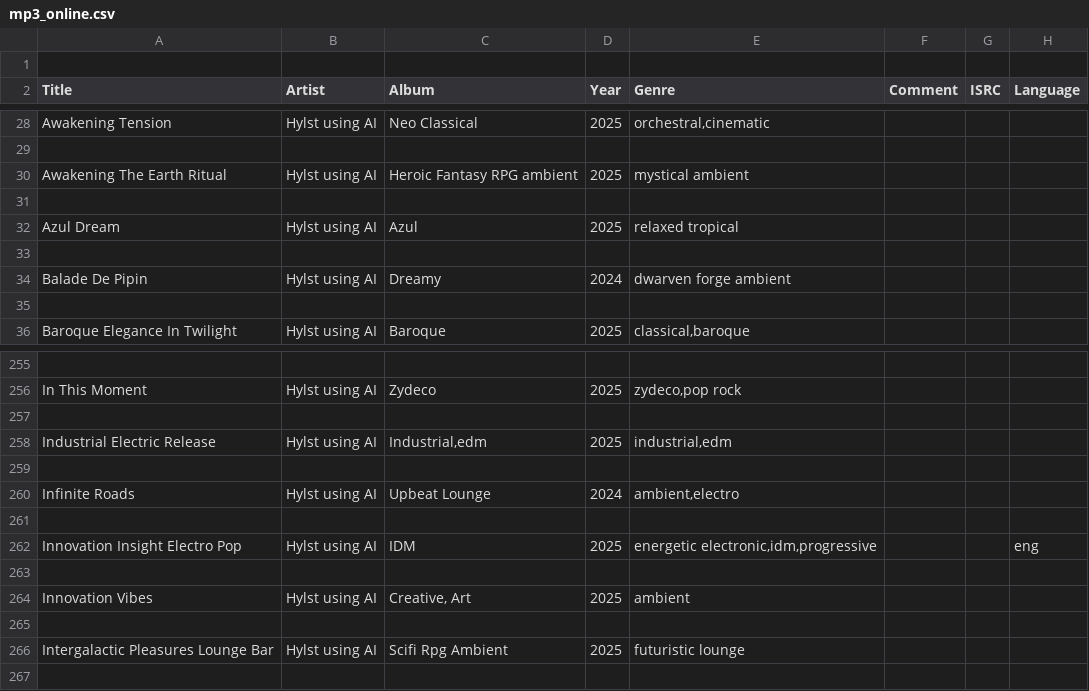
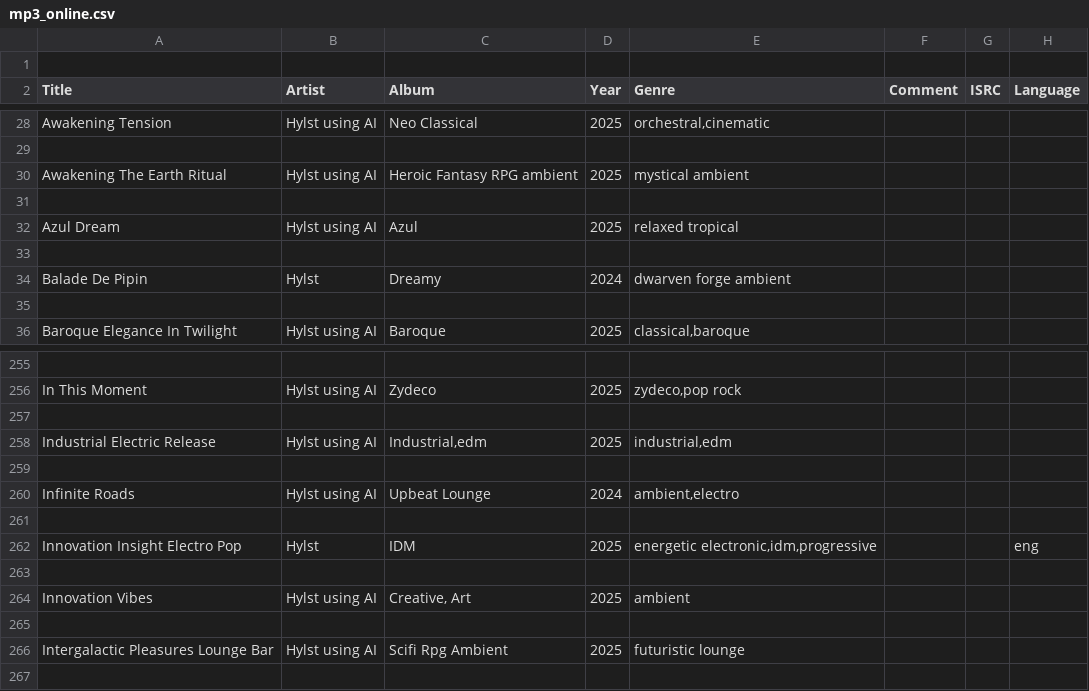
Before and after one commit to Hylst/hylst_reader, a CSV file: mp3_online.csv, drawn as a sheet; only a part is shown, gaps mark what is left out; the diff names each change by its address in the sheet, - before the commit and + after, or states it on an @@ line.

```diff
--- a/mp3_online.csv
+++ b/mp3_online.csv
-B34 (Artist): Hylst using AI
+B34 (Artist): Hylst
-B262 (Artist): Hylst using AI
+B262 (Artist): Hylst
```
Also changed, not shown: 12 other files.
